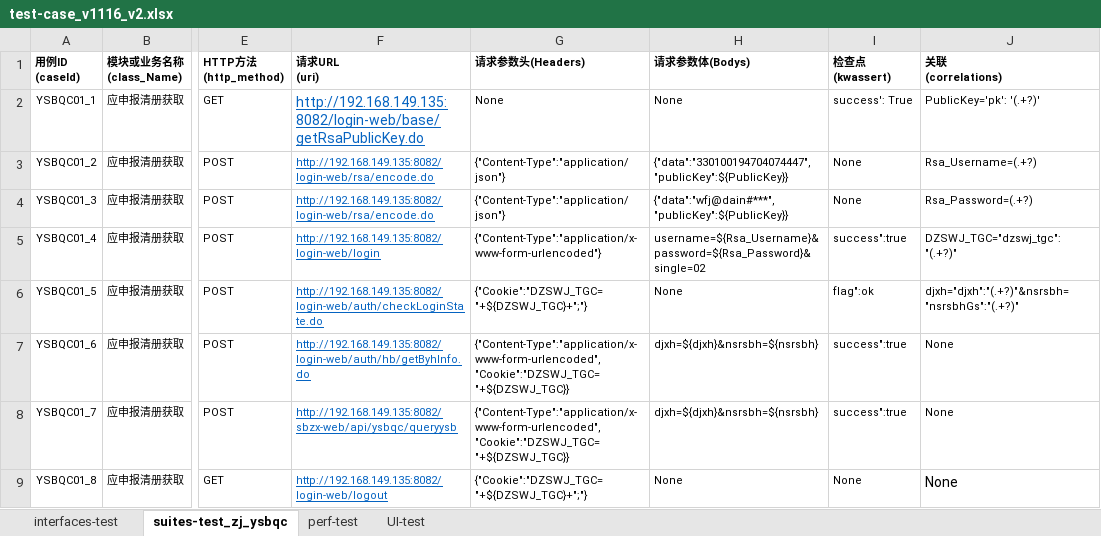
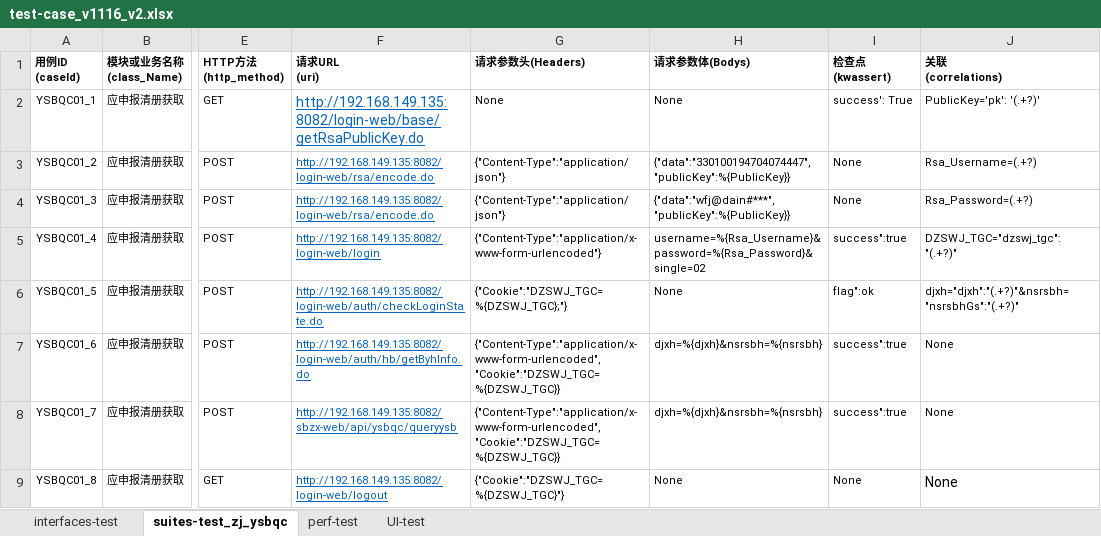
Before and after one commit to Ciel-247/InterfaceTest, an Excel workbook: data/test-case_v1116_v2.xlsx, sheet suites-test_zj_ysbqc, drawn as a sheet; only a part is shown, gaps mark what is left out; values as stored, in another font and other column widths than the file's, no borders; the diff names each change by its address in the sheet, - before the commit and + after, or states it on an @@ line.

```diff
--- a/data/test-case_v1116_v2.xlsx (sheet suites-test_zj_ysbqc)
+++ b/data/test-case_v1116_v2.xlsx (sheet suites-test_zj_ysbqc)
-H3 (请求参数体(Bodys)): {"data":"330100194704074447","publicKey":${PublicKey}}
+H3 (请求参数体(Bodys)): {"data":"330100194704074447","publicKey":%{PublicKey}}
-H4 (请求参数体(Bodys)): {"data":"wfj@dain#***","publicKey":${PublicKey}}
+H4 (请求参数体(Bodys)): {"data":"wfj@dain#***","publicKey":%{PublicKey}}
-H5 (请求参数体(Bodys)): username=${Rsa_Username}&password=${Rsa_Password}&single=02
+H5 (请求参数体(Bodys)): username=%{Rsa_Username}&password=%{Rsa_Password}&single=02
-G6 (请求参数头(Headers)): {"Cookie":"DZSWJ_TGC="+${DZSWJ_TGC}+";"}
+G6 (请求参数头(Headers)): {"Cookie":"DZSWJ_TGC=%{DZSWJ_TGC};"}
-G7:G8 (请求参数头(Headers)): {"Content-Type":"application/x-www-form-urlencoded","Cookie":"DZSWJ_TGC="+${DZSWJ_TGC}}
+G7:G8 (请求参数头(Headers)): {"Content-Type":"application/x-www-form-urlencoded","Cookie":"DZSWJ_TGC=%{DZSWJ_TGC}}
-H7:H8 (请求参数体(Bodys)): djxh=${djxh}&nsrsbh=${nsrsbh}
+H7:H8 (请求参数体(Bodys)): djxh=%{djxh}&nsrsbh=%{nsrsbh}
-G9 (请求参数头(Headers)): {"Cookie":"DZSWJ_TGC="+${DZSWJ_TGC}+";"}
+G9 (请求参数头(Headers)): {"Cookie":"DZSWJ_TGC=%{DZSWJ_TGC}"}
```
Also changed, not shown: 2 other files.
